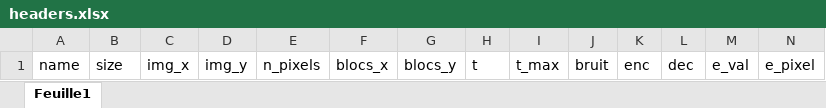
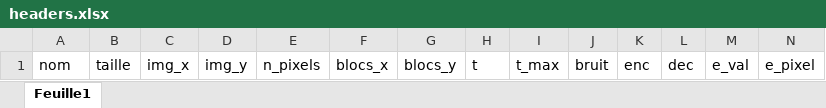
Before and after one commit to imstlth/TIPE, an Excel workbook: excel/headers.xlsx, sheet Feuille1, drawn as a sheet; values as stored, in another font and other column widths than the file's, no borders; the diff names each change by its address in the sheet, - before the commit and + after, or states it on an @@ line.

```diff
--- a/excel/headers.xlsx (sheet Feuille1)
+++ b/excel/headers.xlsx (sheet Feuille1)
-A1: name
+A1: nom
-B1: size
+B1: taille
```
Also changed, not shown: excel/entree.xlsx, excel/sortie.xlsx, 5 other files.
